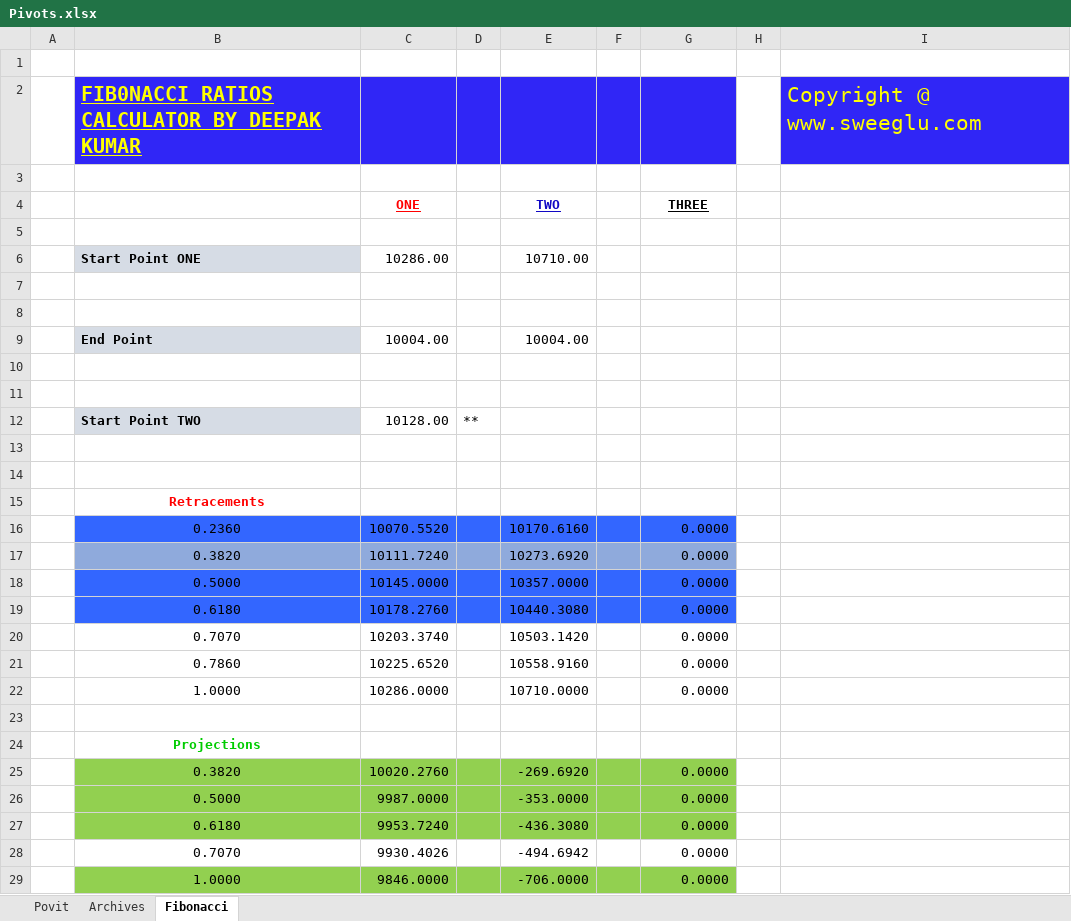
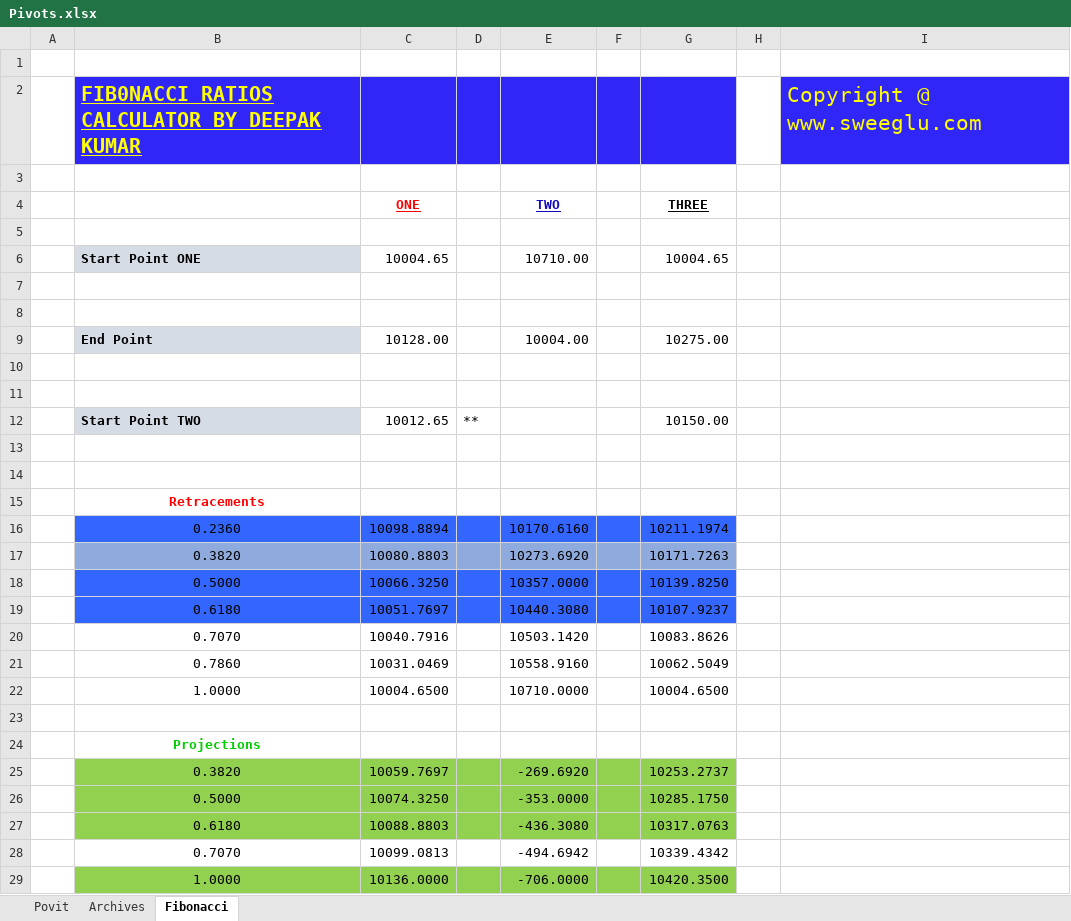
Before and after one commit to anbumaran/stocks, an Excel workbook: Pivots.xlsx, sheet Fibonacci, drawn as a sheet; only a part is shown; values as stored, in another font and other column widths than the file's, no borders; charts and pictures not drawn; the diff covers the shown part only; the diff names each change by its address in the sheet, - before the commit and + after, or states it on an @@ line.

Commit message:
Add files via upload

```diff
--- a/Pivots.xlsx (sheet Fibonacci)
+++ b/Pivots.xlsx (sheet Fibonacci)
-C6 (ONE): 10286.00
+C6 (ONE): 10004.65
-G6 (THREE): (empty)
+G6 (THREE): 10004.65
-C9 (ONE): 10004.00
+C9 (ONE): 10128.00
-G9 (THREE): (empty)
+G9 (THREE): 10275.00
-C12 (ONE): 10128.00
+C12 (ONE): 10012.65
-G12 (THREE): (empty)
+G12 (THREE): 10150.00
-C16 (ONE): 10070.5520
+C16 (ONE): 10098.8894
-G16 (THREE): 0.0000
+G16 (THREE): 10211.1974
-C17 (ONE): 10111.7240
+C17 (ONE): 10080.8803
-G17 (THREE): 0.0000
+G17 (THREE): 10171.7263
-C18 (ONE): 10145.0000
+C18 (ONE): 10066.3250
-G18 (THREE): 0.0000
+G18 (THREE): 10139.8250
-C19 (ONE): 10178.2760
+C19 (ONE): 10051.7697
-G19 (THREE): 0.0000
+G19 (THREE): 10107.9237
-C20 (ONE): 10203.3740
+C20 (ONE): 10040.7916
-G20 (THREE): 0.0000
+G20 (THREE): 10083.8626
-C21 (ONE): 10225.6520
+C21 (ONE): 10031.0469
-G21 (THREE): 0.0000
+G21 (THREE): 10062.5049
-C22 (ONE): 10286.0000
+C22 (ONE): 10004.6500
-G22 (THREE): 0.0000
+G22 (THREE): 10004.6500
-C25 (ONE): 10020.2760
+C25 (ONE): 10059.7697
-G25 (THREE): 0.0000
+G25 (THREE): 10253.2737
-C26 (ONE): 9987.0000
+C26 (ONE): 10074.3250
-G26 (THREE): 0.0000
+G26 (THREE): 10285.1750
-C27 (ONE): 9953.7240
+C27 (ONE): 10088.8803
-G27 (THREE): 0.0000
+G27 (THREE): 10317.0763
-C28 (ONE): 9930.4026
+C28 (ONE): 10099.0813
-G28 (THREE): 0.0000
+G28 (THREE): 10339.4342
-C29 (ONE): 9846.0000
+C29 (ONE): 10136.0000
-G29 (THREE): 0.0000
+G29 (THREE): 10420.3500
```
Also changed, not shown: 42 edited cells elsewhere in this sheet, sheet Povit, sheet Archives.
